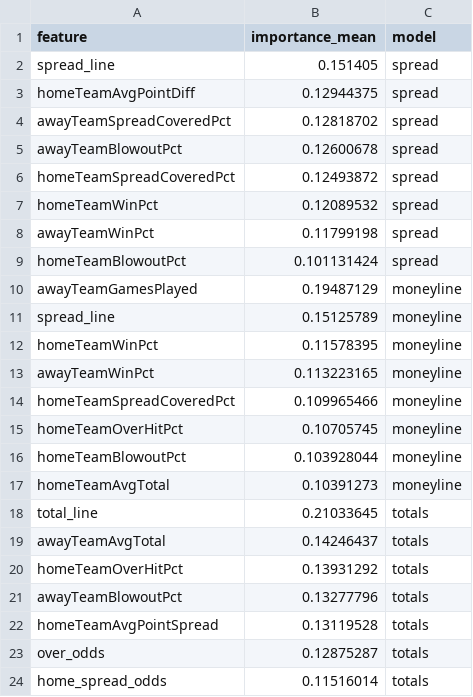
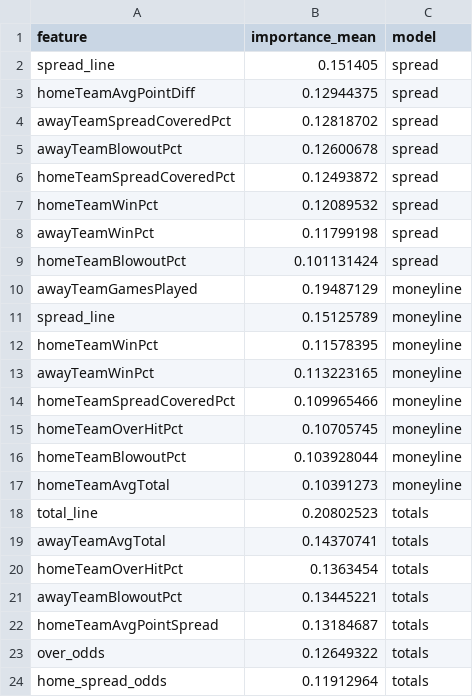
Before and after one commit to gmalbert/nfl-predictions, a CSV file: data_files/model_feature_importances.csv, drawn as a sheet.

```diff
--- a/data_files/model_feature_importances.csv
+++ b/data_files/model_feature_importances.csv
@@ -17,8 +17,8 @@ homeTeamBlowoutPct,0.103928044,moneyline
 homeTeamAvgTotal,0.10391273,moneyline
-total_line,0.21033645,totals
-awayTeamAvgTotal,0.14246437,totals
-homeTeamOverHitPct,0.13931292,totals
-awayTeamBlowoutPct,0.13277796,totals
-homeTeamAvgPointSpread,0.13119528,totals
-over_odds,0.12875287,totals
-home_spread_odds,0.11516014,totals
+total_line,0.20802523,totals
+awayTeamAvgTotal,0.14370741,totals
+homeTeamOverHitPct,0.1363454,totals
+awayTeamBlowoutPct,0.13445221,totals
+homeTeamAvgPointSpread,0.13184687,totals
+over_odds,0.12649322,totals
+home_spread_odds,0.11912964,totals
```
Also changed, not shown: data_files/nfl_games_historical.csv, 2 other files.
